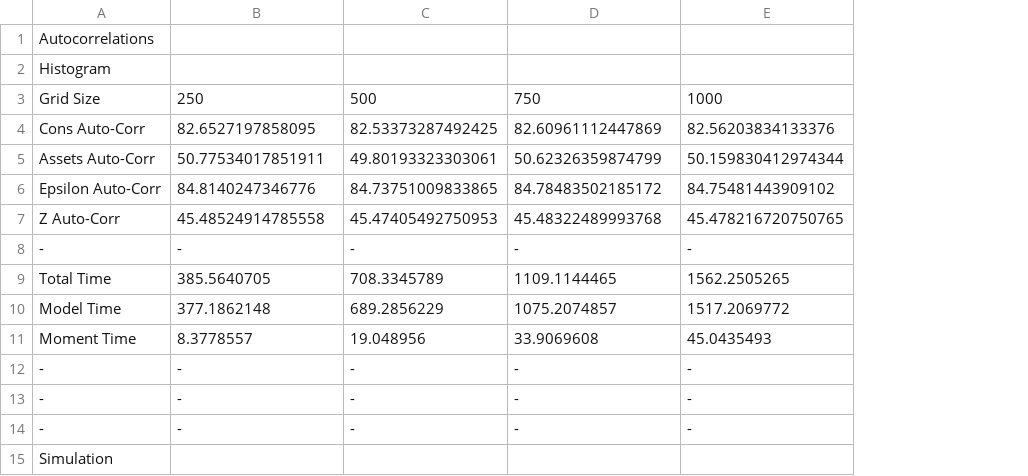
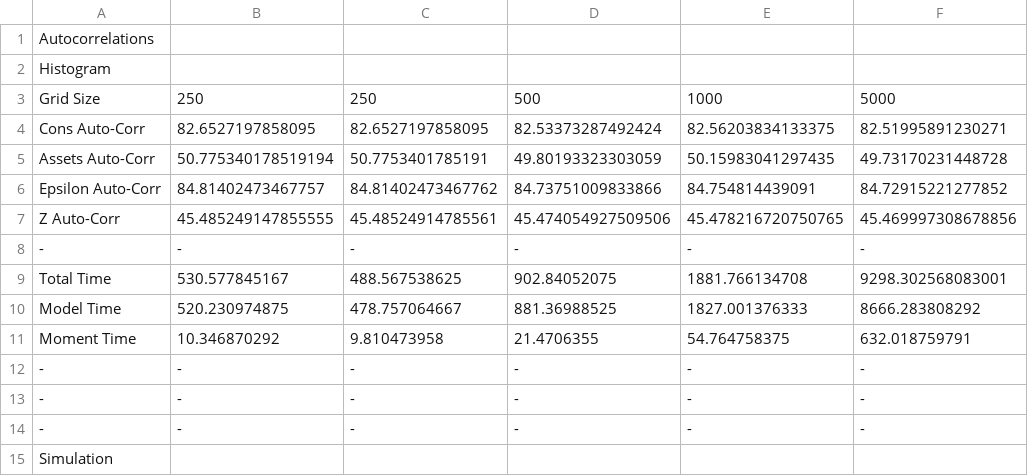
Before and after one commit to ocamp020/Histogram_Iteration, a CSV file: Julia_Code/Infinite_Horizon_Aiyagari/Figures/Table_Auto_Corr.csv, drawn as a sheet; only a part is shown; removed rows and columns are numbered as before the commit, all else as after; the diff covers the shown part only; the diff names each change by its address in the sheet, - before the commit and + after, or states it on an @@ line.

```diff
--- a/Julia_Code/Infinite_Horizon_Aiyagari/Figures/Table_Auto_Corr.csv
+++ b/Julia_Code/Infinite_Horizon_Aiyagari/Figures/Table_Auto_Corr.csv
+column F, rows 3-4: 5000 | 82.51995891230271; rows 7-8: 45.469997308678856 | -; rows 12-14: all -
-C3: 500
+C3: 250
-D3: 750
+D3: 500
-C4: 82.53373287492425
+C4: 82.6527197858095
-D4: 82.60961112447869
+D4: 82.53373287492424
-E4: 82.56203834133376
+E4: 82.56203834133375
-row 5: Assets Auto-Corr | 50.77534017851911 | 49.80193323303061 | 50.62326359874799 | 50.159830412974344
-row 6: Epsilon Auto-Corr | 84.8140247346776 | 84.73751009833865 | 84.78483502185172 | 84.75481443909102
+row 5: Assets Auto-Corr | 50.775340178519194 | 50.7753401785191 | 49.80193323303059 | 50.15983041297435 | 49.73170231448728
+row 6: Epsilon Auto-Corr | 84.81402473467757 | 84.81402473467762 | 84.73751009833866 | 84.754814439091 | 84.72915221277852
-B7: 45.48524914785558
+B7: 45.485249147855555
-C7: 45.47405492750953
+C7: 45.48524914785561
-D7: 45.48322489993768
+D7: 45.474054927509506
-row 9: Total Time | 385.5640705 | 708.3345789 | 1109.1144465 | 1562.2505265
-row 10: Model Time | 377.1862148 | 689.2856229 | 1075.2074857 | 1517.2069772
-row 11: Moment Time | 8.3778557 | 19.048956 | 33.9069608 | 45.0435493
+row 9: Total Time | 530.577845167 | 488.567538625 | 902.84052075 | 1881.766134708 | 9298.302568083001
+row 10: Model Time | 520.230974875 | 478.757064667 | 881.36988525 | 1827.001376333 | 8666.283808292
+row 11: Moment Time | 10.346870292 | 9.810473958 | 21.4706355 | 54.764758375 | 632.018759791
```
Also changed, not shown: 7 added rows, 7 removed rows and 4 edited cells elsewhere in this file, Julia_Code/Infinite_Horizon_Aiyagari/Figures/Table_Decile.csv, Julia_Code/Infinite_Horizon_Aiyagari/Figures/Table_Decile_Tr.csv, 10 other files.
